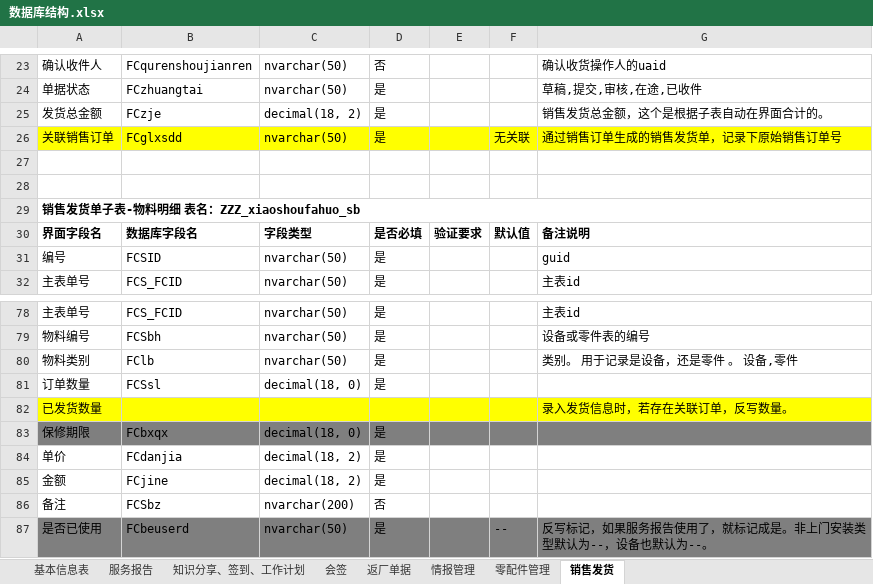
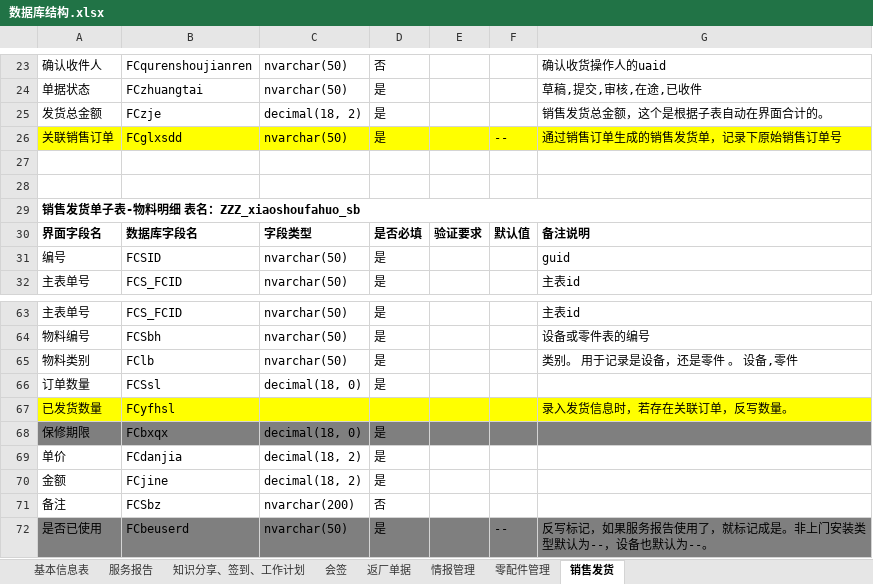
Before and after one commit to gotodk/shfw, an Excel workbook: 数据库结构.xlsx, sheet 销售发货, drawn as a sheet; only a part is shown, gaps mark what is left out; values as stored, in another font and other column widths than the file's, no borders; addresses are those after the commit; the diff covers the shown part only; the diff names each change by its address in the sheet, - before the commit and + after, or states it on an @@ line.

```diff
--- a/数据库结构.xlsx (sheet 销售发货)
+++ b/数据库结构.xlsx (sheet 销售发货)
-F26: 无关联
+F26: --
-B67: (empty)
+B67: FCyfhsl
```
Also changed, not shown: 15 removed rows and 9 edited cells elsewhere in this sheet, sheet 知识分享、签到、工作计划, 17 other files.
